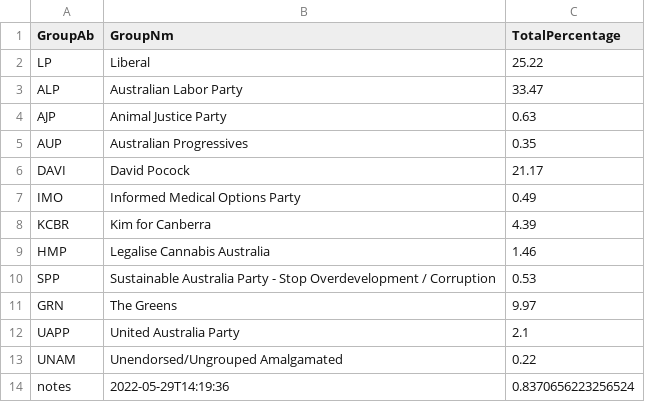
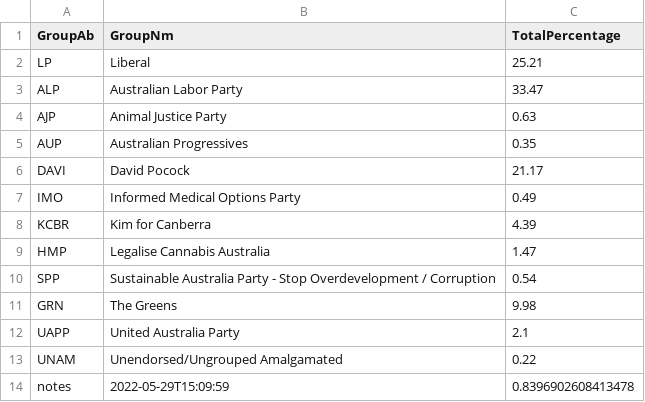
Before and after one commit to MarkusMannheim/act-senate, a CSV file: data/latest_results.csv, drawn as a sheet.

Commit message:
update

```diff
--- a/data/latest_results.csv
+++ b/data/latest_results.csv
@@ -1,3 +1,3 @@
 GroupAb,GroupNm,TotalPercentage
-LP,Liberal,25.22
+LP,Liberal,25.21
 ALP,Australian Labor Party,33.47
@@ -8,7 +8,7 @@ IMO,Informed Medical Options Party,0.49
 KCBR,Kim for Canberra,4.39
-HMP,Legalise Cannabis Australia,1.46
-SPP,Sustainable Australia Party - Stop Overdevelopment / Corruption,0.53
-GRN,The Greens,9.97
+HMP,Legalise Cannabis Australia,1.47
+SPP,Sustainable Australia Party - Stop Overdevelopment / Corruption,0.54
+GRN,The Greens,9.98
 UAPP,United Australia Party,2.1
 UNAM,Unendorsed/Ungrouped Amalgamated,0.22
-notes,2022-05-29T14:19:36,0.8370656223256524
+notes,2022-05-29T15:09:59,0.8396902608413478
```
